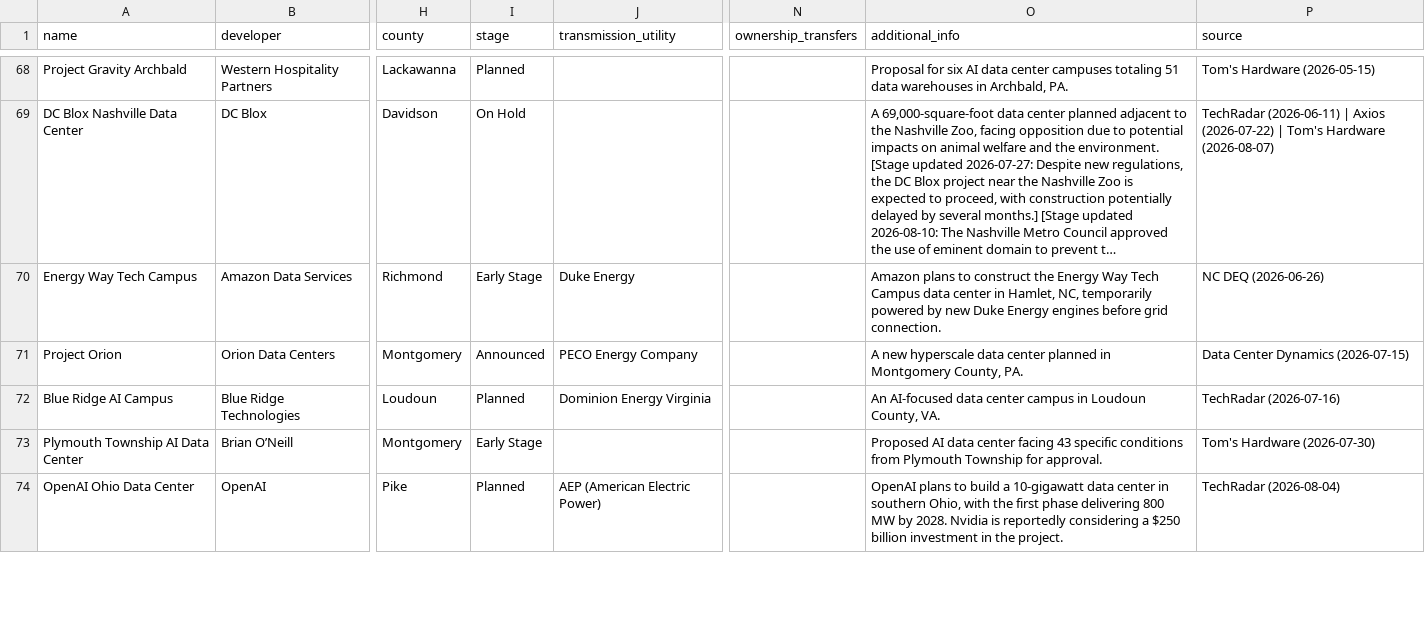
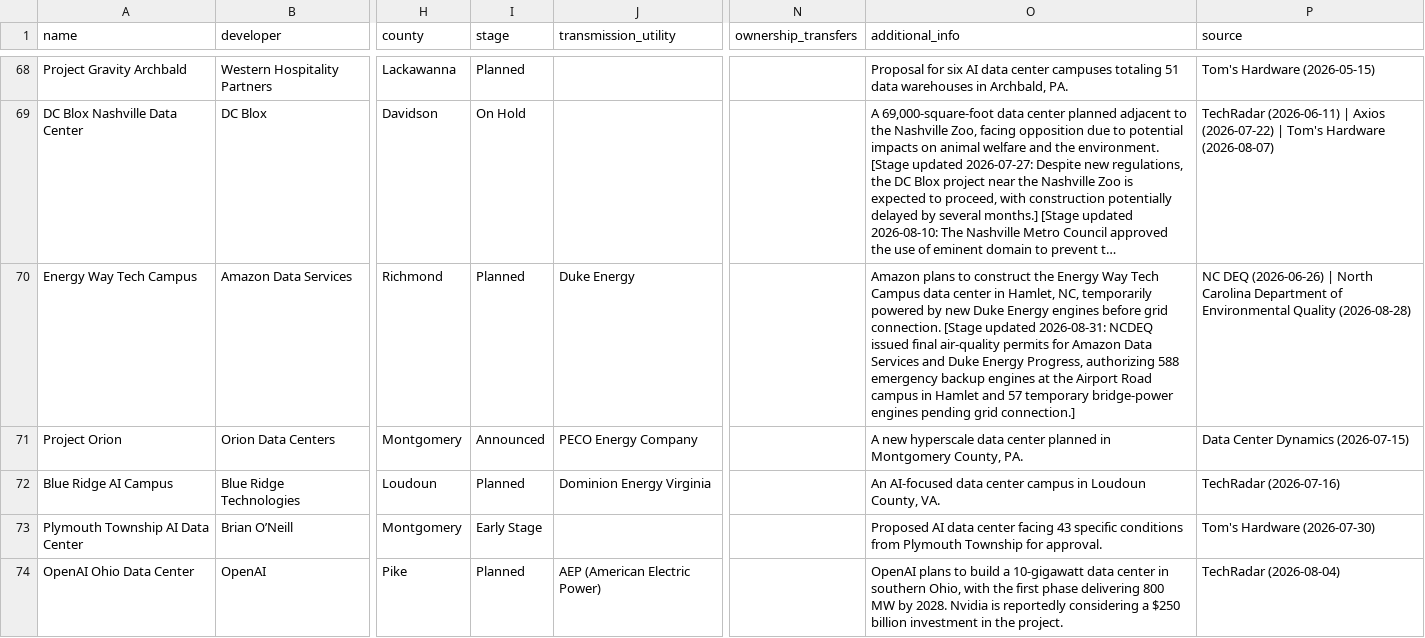
Before and after one commit to jham-piq/large-load-agent, a CSV file: data/PJM_Large_Load_Projects.csv, drawn as a sheet; only a part is shown, gaps mark what is left out; long unchanged cells end in …; the diff covers the shown part only; the diff names each change by its address in the sheet, - before the commit and + after, or states it on an @@ line.

```diff
--- a/data/PJM_Large_Load_Projects.csv
+++ b/data/PJM_Large_Load_Projects.csv
-I70 (stage): Early Stage
+I70 (stage): Planned
-O70 (additional_info): …grid connection.
+O70 (additional_info): …grid connection. [Stage updated 2026-08-31: NCDEQ issued final air-quality permits for Amazon Data Services and Duke Energy Progress, authorizing 588 emergency backup engines at the Airport Road campus in Hamlet and 57 temporary bridge-power engines pending grid connection.]
-P70 (source): …DEQ (2026-06-26)
+P70 (source): …DEQ (2026-06-26) | North Carolina Department of Environmental Quality (2026-08-28)
```
Also changed, not shown: 1 added row elsewhere in this file, data/CAISO_Large_Load_Projects.csv, data/SERC_Large_Load_Projects.csv, 4 other files.
